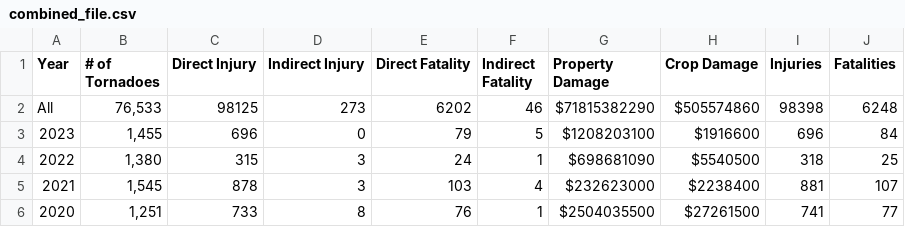
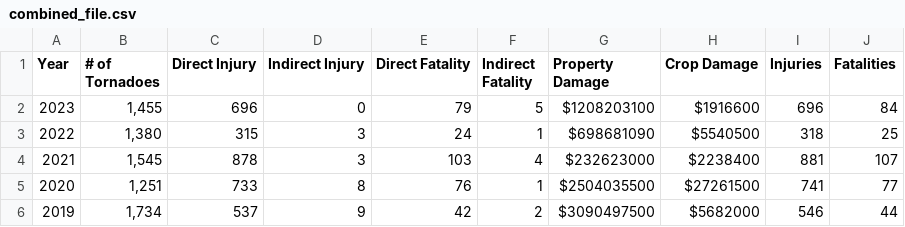
Before and after one commit to timothyholbrook/capstone-tornado-damage, a CSV file: combined_file.csv, drawn as a sheet; only a part is shown; the shorter side is filled out with more unchanged rows; the diff names each change by its address in the sheet, - before the commit and + after, or states it on an @@ line.

Commit message:
final cleaning of data

```diff
--- a/combined_file.csv
+++ b/combined_file.csv
-row 2: All | 76,533 | 98125 | 273 | 6202 | 46 | $71815382290 | $505574860 | 98398 | 6248
```
Also changed, not shown: 3 other files.
